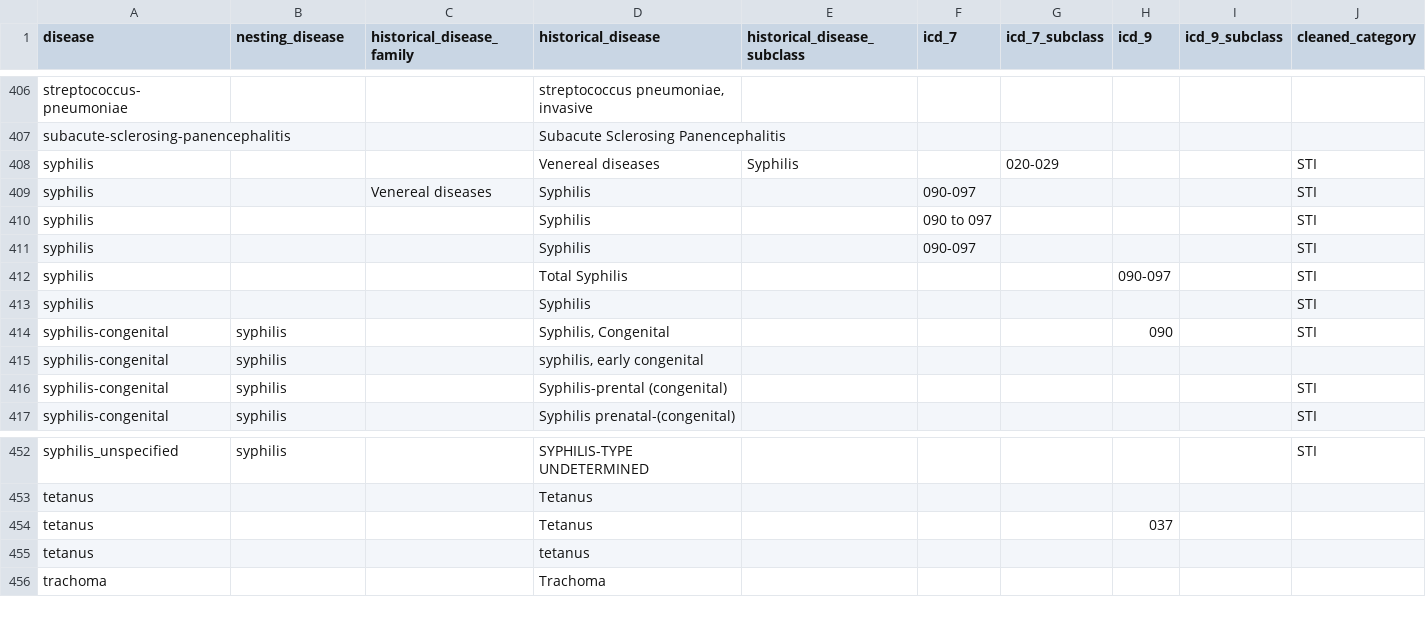
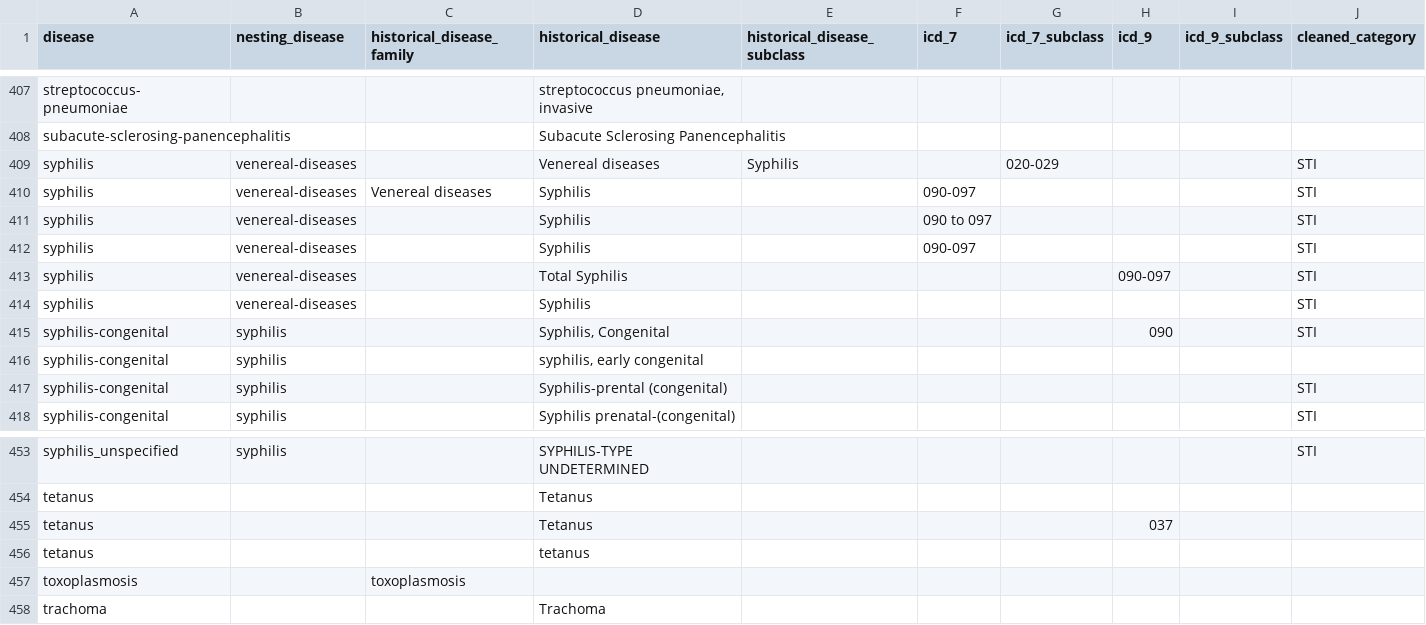
Before and after one commit to canmod/iidda, a CSV file: lookup-tables/disease.csv, drawn as a sheet; only a part is shown, gaps mark what is left out; addresses are those after the commit; rows hold the shown columns only; the diff covers the shown part only; the diff names each change by its address in the sheet, - before the commit and + after, or states it on an @@ line.

Commit message:
:rocket: update disease lookup table

```diff
--- a/lookup-tables/disease.csv
+++ b/lookup-tables/disease.csv
-B409:B414 (nesting_disease): (empty)
+B409:B414 (nesting_disease): venereal-diseases
+row 457: toxoplasmosis |  | toxoplasmosis
```
Also changed, not shown: 4 added rows, 3 removed rows and 32 edited cells elsewhere in this file.
